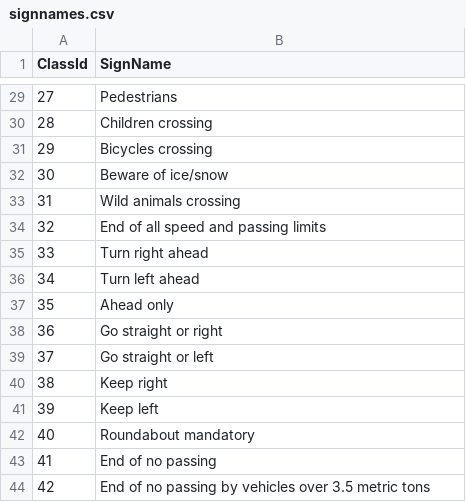
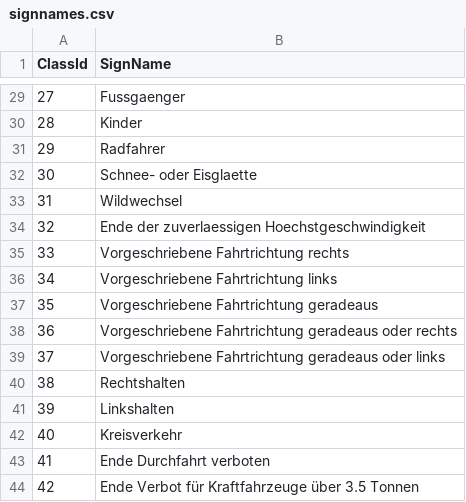
Before and after one commit to julian-kropp-dev/TrafficSignRecognition, a CSV file: src/TSR/src/signnames.csv, drawn as a sheet; only a part is shown, gaps mark what is left out; the diff covers the shown part only.

Commit message:
translated sign names into german language

```diff
--- a/src/TSR/src/signnames.csv
+++ b/src/TSR/src/signnames.csv
@@ -29,16 +29,16 @@ ClassId,SignName
-27,Pedestrians
-28,Children crossing
-29,Bicycles crossing
-30,Beware of ice/snow
-31,Wild animals crossing
-32,End of all speed and passing limits
-33,Turn right ahead
-34,Turn left ahead
-35,Ahead only
-36,Go straight or right
-37,Go straight or left
-38,Keep right
-39,Keep left
-40,Roundabout mandatory
-41,End of no passing
-42,End of no passing by vehicles over 3.5 metric tons
+27,Fussgaenger
+28,Kinder
+29,Radfahrer
+30,Schnee- oder Eisglaette
+31,Wildwechsel
+32,Ende der zuverlaessigen Hoechstgeschwindigkeit
+33,Vorgeschriebene Fahrtrichtung rechts
+34,Vorgeschriebene Fahrtrichtung links
+35,Vorgeschriebene Fahrtrichtung geradeaus
+36,Vorgeschriebene Fahrtrichtung geradeaus oder rechts
+37,Vorgeschriebene Fahrtrichtung geradeaus oder links
+38,Rechtshalten
+39,Linkshalten
+40,Kreisverkehr
+41,Ende Durchfahrt verboten
+42,Ende Verbot für Kraftfahrzeuge über 3.5 Tonnen
```
Also changed, not shown: 26 edited cells elsewhere in this file.
